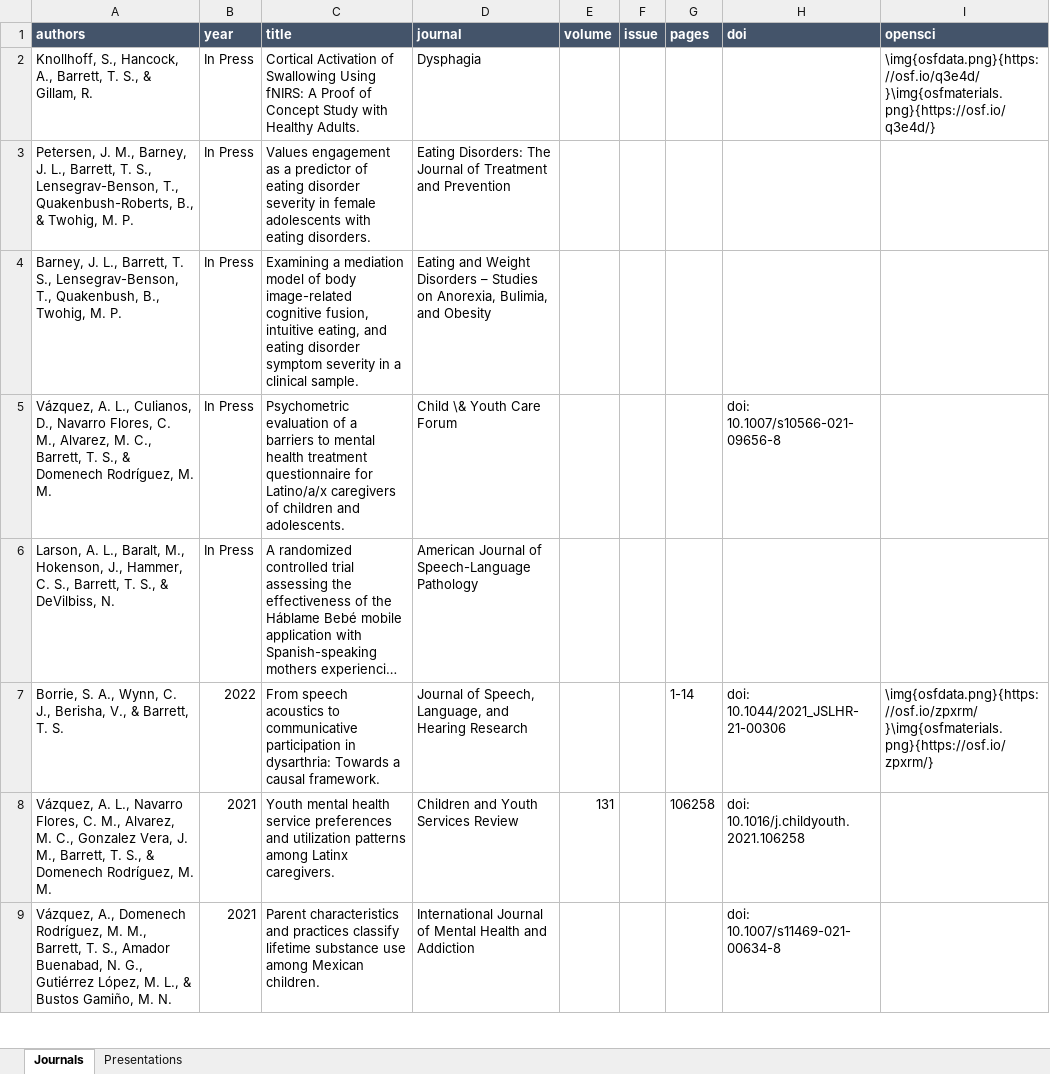
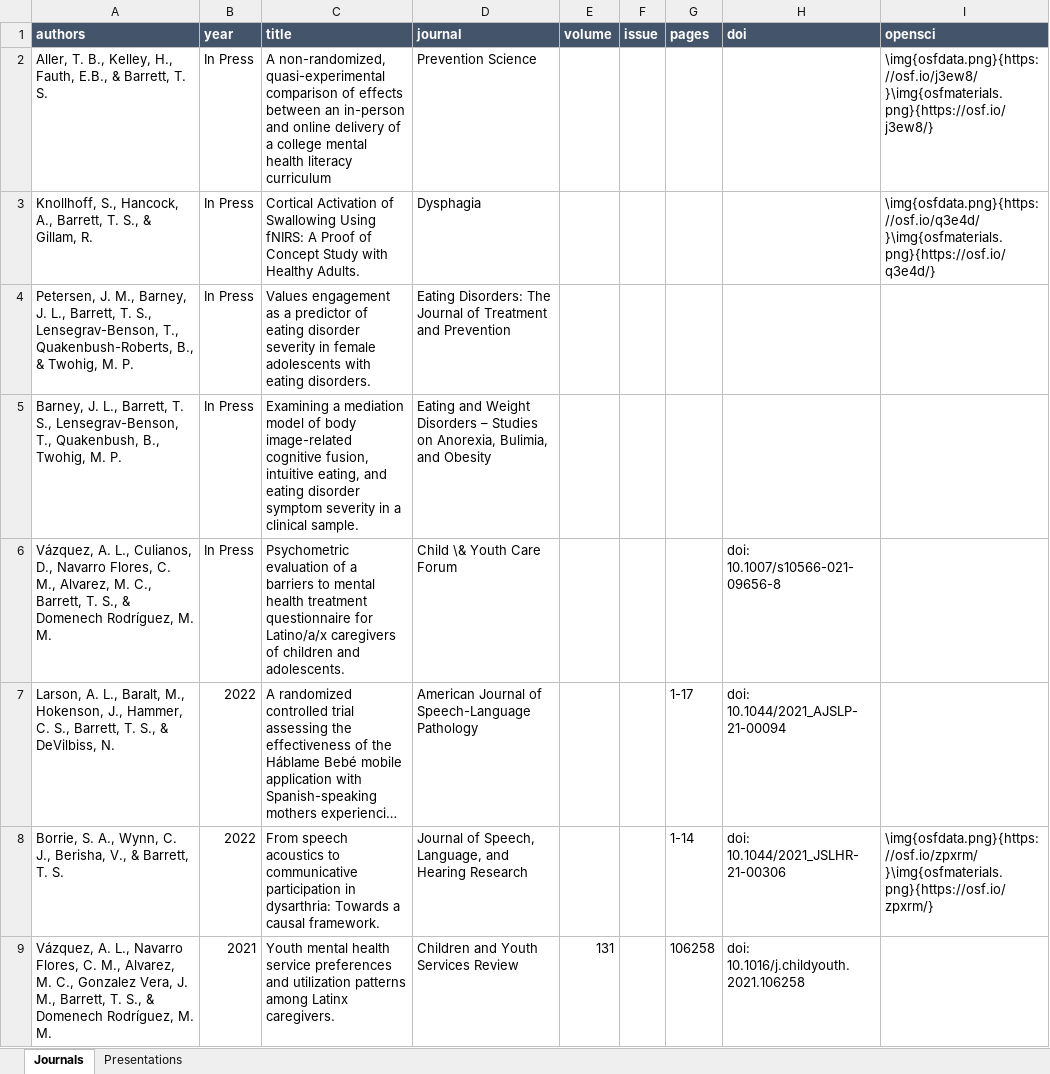
Before and after one commit to TysonStanley/tysonstanley.github.io, an Excel workbook: assets/CV/pubs.xlsx, sheet Journals, drawn as a sheet; only a part is shown; the shorter side is filled out with more unchanged rows; long unchanged cells end in …; values as stored, in another font and other column widths than the file's, no borders; addresses are those after the commit; the diff names each change by its address in the sheet, - before the commit and + after, or states it on an @@ line.

```diff
--- a/assets/CV/pubs.xlsx (sheet Journals)
+++ b/assets/CV/pubs.xlsx (sheet Journals)
+row 2: Aller, T. B., Kelley, H., Fauth, E.B., & Barrett, T. S. | In Press | A non-randomized, quasi-experimental comparison of effects between an in-person and online delivery of a college mental health literacy curriculum | Prevention Science |  |  |  |  | \img{osfdata.png}{https://osf.io/j3ew8/}\img{osfmaterials.png}{https://osf.io/j3ew8/}
-B7 (year): In Press
+B7 (year): 2022
-G7 (pages): (empty)
+G7 (pages): 1-17
-H7 (doi): (empty)
+H7 (doi): doi: 10.1044/2021_AJSLP-21-00094
```
Also changed, not shown: 6 other files.
